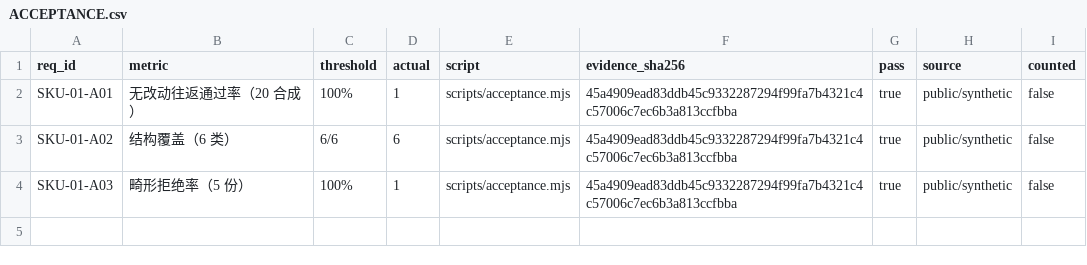
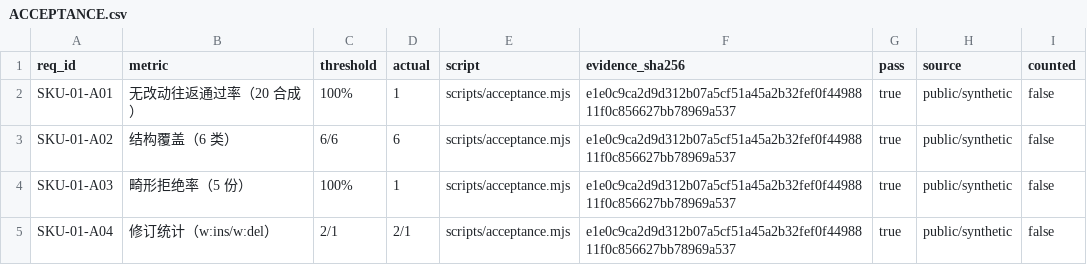
Before and after one commit to HootRock/dsh-docx-redline, a CSV file: ACCEPTANCE.csv, drawn as a sheet.

```diff
--- a/ACCEPTANCE.csv
+++ b/ACCEPTANCE.csv
@@ -1,4 +1,5 @@
 req_id,metric,threshold,actual,script,evidence_sha256,pass,source,counted
-SKU-01-A01,无改动往返通过率（20 合成）,100%,1,scripts/acceptance.mjs,45a4909ead83ddb45c9332287294f99fa7b4321c4c57006c7ec6b3a813ccfbba,true,public/synthetic,false
-SKU-01-A02,结构覆盖（6 类）,6/6,6,scripts/acceptance.mjs,45a4909ead83ddb45c9332287294f99fa7b4321c4c57006c7ec6b3a813ccfbba,true,public/synthetic,false
-SKU-01-A03,畸形拒绝率（5 份）,100%,1,scripts/acceptance.mjs,45a4909ead83ddb45c9332287294f99fa7b4321c4c57006c7ec6b3a813ccfbba,true,public/synthetic,false
+SKU-01-A01,无改动往返通过率（20 合成）,100%,1,scripts/acceptance.mjs,e1e0c9ca2d9d312b07a5cf51a45a2b32fef0f4498811f0c856627bb78969a537,true,public/synthetic,false
+SKU-01-A02,结构覆盖（6 类）,6/6,6,scripts/acceptance.mjs,e1e0c9ca2d9d312b07a5cf51a45a2b32fef0f4498811f0c856627bb78969a537,true,public/synthetic,false
+SKU-01-A03,畸形拒绝率（5 份）,100%,1,scripts/acceptance.mjs,e1e0c9ca2d9d312b07a5cf51a45a2b32fef0f4498811f0c856627bb78969a537,true,public/synthetic,false
+SKU-01-A04,修订统计（w:ins/w:del）,2/1,2/1,scripts/acceptance.mjs,e1e0c9ca2d9d312b07a5cf51a45a2b32fef0f4498811f0c856627bb78969a537,true,public/synthetic,false
```
Also changed, not shown: 11 other files.
